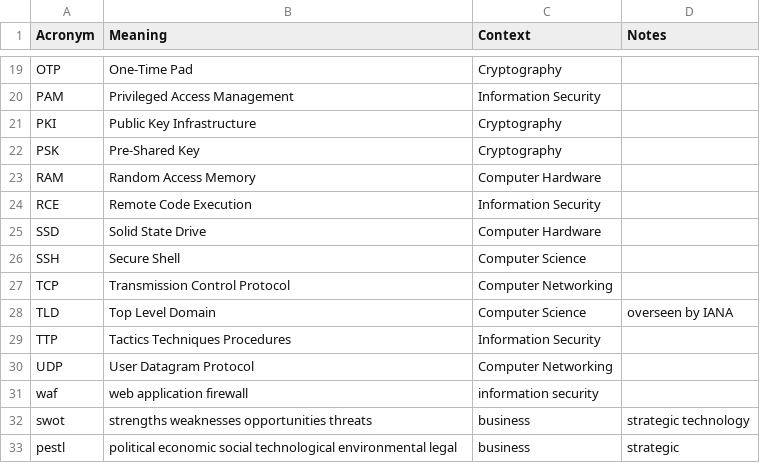
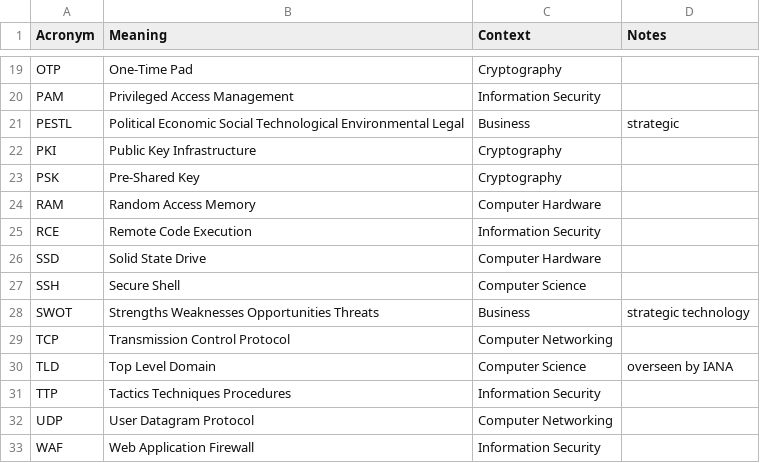
Before and after one commit to chadmando/acronyms, a CSV file: acronyms.csv, drawn as a sheet; only a part is shown, gaps mark what is left out.

```diff
--- a/acronyms.csv
+++ b/acronyms.csv
@@ -20,2 +20,3 @@ OTP,One-Time Pad,Cryptography,
 PAM,Privileged Access Management,Information Security,
+PESTL,Political Economic Social Technological Environmental Legal, Business, strategic
 PKI,Public Key Infrastructure,Cryptography,
@@ -26,2 +27,3 @@ SSD,Solid State Drive,Computer Hardware,
 SSH,Secure Shell,Computer Science,
+SWOT,Strengths Weaknesses Opportunities Threats,Business,strategic technology
 TCP,Transmission Control Protocol,Computer Networking,
@@ -30,4 +32,2 @@ TTP,Tactics Techniques Procedures,Information Security,
 UDP,User Datagram Protocol,Computer Networking,
-waf,web application firewall,information security,
-swot,strengths weaknesses opportunities threats,business,strategic technology
-pestl,political economic social technological environmental legal, business, strategic
+WAF,Web Application Firewall,Information Security,
```
